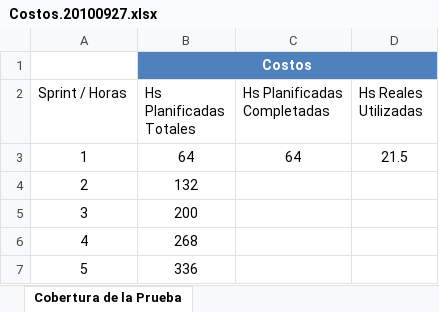
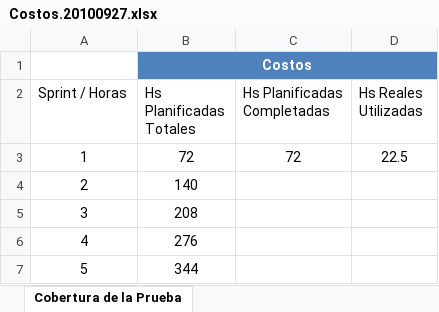
Before and after one commit to ingevy/taller-desarrollo-proyectos-ii-2do-2010, an Excel workbook: meetings/Costos.20100927.xlsx, sheet Cobertura de la Prueba, drawn as a sheet; values as stored, in another font and other column widths than the file's, no borders; charts and pictures and table styles not drawn; the diff names each change by its address in the sheet, - before the commit and + after, or states it on an @@ line.

```diff
--- a/meetings/Costos.20100927.xlsx (sheet Cobertura de la Prueba)
+++ b/meetings/Costos.20100927.xlsx (sheet Cobertura de la Prueba)
-B3 (Hs Planificadas Totales): 64
+B3 (Hs Planificadas Totales): 72
-C3 (Hs Planificadas Completadas): 64
+C3 (Hs Planificadas Completadas): 72
-D3 (Hs Reales Utilizadas): 21.5
+D3 (Hs Reales Utilizadas): 22.5
-B4 (Hs Planificadas Totales): 132
+B4 (Hs Planificadas Totales): 140
-B5 (Hs Planificadas Totales): 200
+B5 (Hs Planificadas Totales): 208
-B6 (Hs Planificadas Totales): 268
+B6 (Hs Planificadas Totales): 276
-B7 (Hs Planificadas Totales): 336
+B7 (Hs Planificadas Totales): 344
```
Also changed, not shown: charts or pictures, meetings/BurndownChart.20100927.xlsx, meetings/QC.20100927.xlsx.
